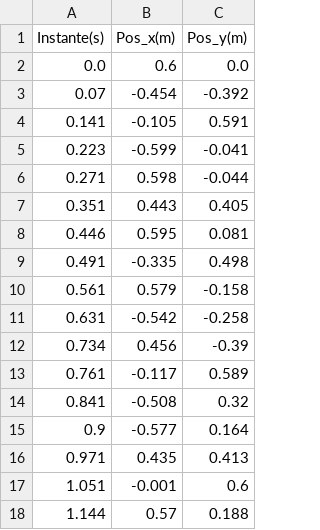
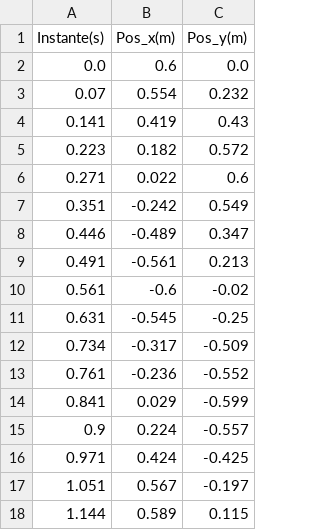
Before and after one commit to ricardomorita42/mac0322, a CSV file: ep2/saidas/circular2_analitico.csv, drawn as a sheet; only a part is shown; the diff covers the shown part only.

Commit message:
Euler 1a versao do mov. circular implementado (ainda errado

```diff
--- a/ep2/saidas/circular2_analitico.csv
+++ b/ep2/saidas/circular2_analitico.csv
@@ -2,17 +2,17 @@ Instante(s),Pos_x(m),Pos_y(m)
 0.0,0.6,0.0
-0.07,-0.454,-0.392
-0.141,-0.105,0.591
-0.223,-0.599,-0.041
-0.271,0.598,-0.044
-0.351,0.443,0.405
-0.446,0.595,0.081
-0.491,-0.335,0.498
-0.561,0.579,-0.158
-0.631,-0.542,-0.258
-0.734,0.456,-0.39
-0.761,-0.117,0.589
-0.841,-0.508,0.32
-0.9,-0.577,0.164
-0.971,0.435,0.413
-1.051,-0.001,0.6
-1.144,0.57,0.188
+0.07,0.554,0.232
+0.141,0.419,0.43
+0.223,0.182,0.572
+0.271,0.022,0.6
+0.351,-0.242,0.549
+0.446,-0.489,0.347
+0.491,-0.561,0.213
+0.561,-0.6,-0.02
+0.631,-0.545,-0.25
+0.734,-0.317,-0.509
+0.761,-0.236,-0.552
+0.841,0.029,-0.599
+0.9,0.224,-0.557
+0.971,0.424,-0.425
+1.051,0.567,-0.197
+1.144,0.589,0.115
```
Also changed, not shown: 157 edited cells elsewhere in this file, ep2/saidas/circular1_analitico.csv, ep2/saidas/circular3_analitico.csv, 9 other files.
